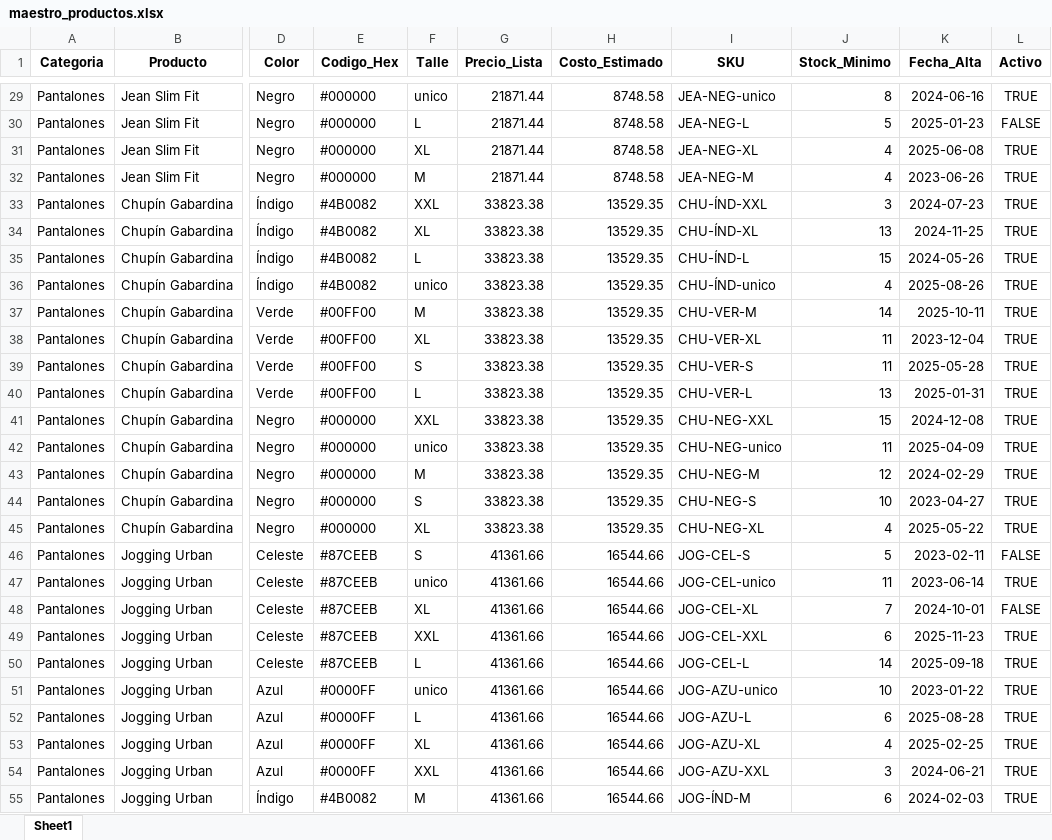
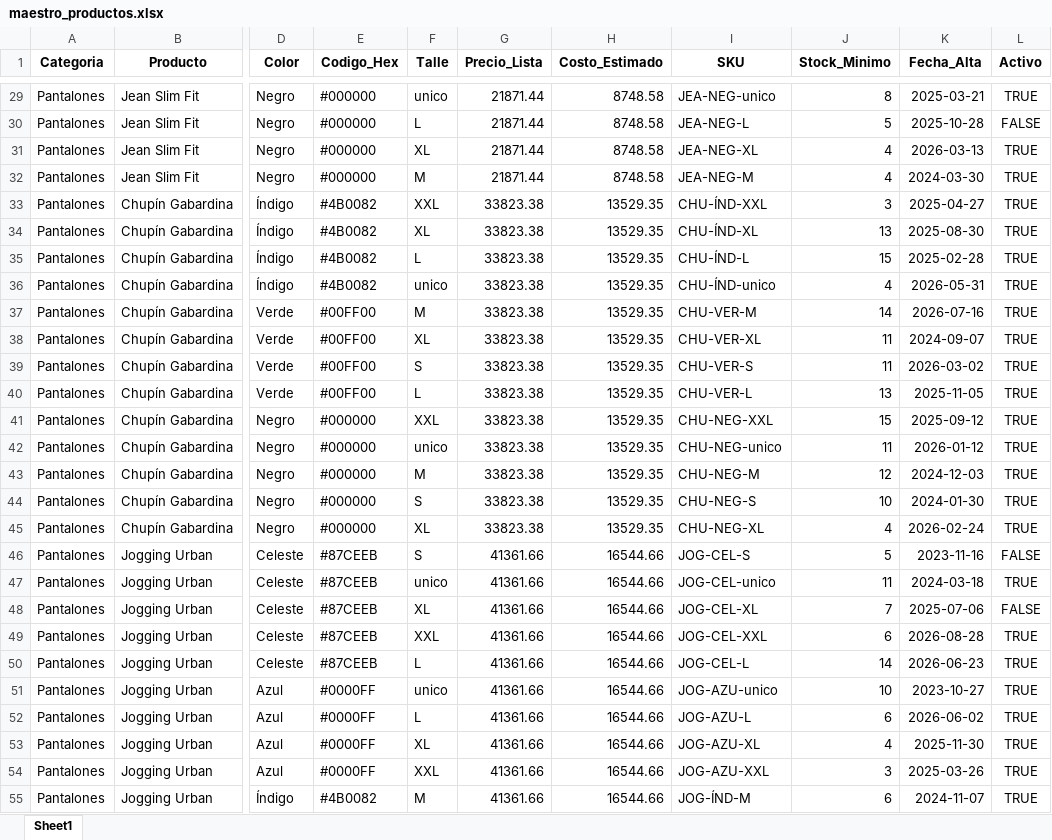
Before and after one commit to milagrosna13/tesis-bi-dw, an Excel workbook: data/raw/maestro_productos.xlsx, sheet Sheet1, drawn as a sheet; only a part is shown, gaps mark what is left out; values as stored, in another font and other column widths than the file's, no borders; the diff covers the shown part only; the diff names each change by its address in the sheet, - before the commit and + after, or states it on an @@ line.

```diff
--- a/data/raw/maestro_productos.xlsx (sheet Sheet1)
+++ b/data/raw/maestro_productos.xlsx (sheet Sheet1)
-K29 (Fecha_Alta): 2024-06-16
+K29 (Fecha_Alta): 2025-03-21
-K30 (Fecha_Alta): 2025-01-23
+K30 (Fecha_Alta): 2025-10-28
-K31 (Fecha_Alta): 2025-06-08
+K31 (Fecha_Alta): 2026-03-13
-K32 (Fecha_Alta): 2023-06-26
+K32 (Fecha_Alta): 2024-03-30
-K33 (Fecha_Alta): 2024-07-23
+K33 (Fecha_Alta): 2025-04-27
-K34 (Fecha_Alta): 2024-11-25
+K34 (Fecha_Alta): 2025-08-30
-K35 (Fecha_Alta): 2024-05-26
+K35 (Fecha_Alta): 2025-02-28
-K36 (Fecha_Alta): 2025-08-26
+K36 (Fecha_Alta): 2026-05-31
-K37 (Fecha_Alta): 2025-10-11
+K37 (Fecha_Alta): 2026-07-16
-K38 (Fecha_Alta): 2023-12-04
+K38 (Fecha_Alta): 2024-09-07
-K39 (Fecha_Alta): 2025-05-28
+K39 (Fecha_Alta): 2026-03-02
-K40 (Fecha_Alta): 2025-01-31
+K40 (Fecha_Alta): 2025-11-05
-K41 (Fecha_Alta): 2024-12-08
+K41 (Fecha_Alta): 2025-09-12
-K42 (Fecha_Alta): 2025-04-09
+K42 (Fecha_Alta): 2026-01-12
-K43 (Fecha_Alta): 2024-02-29
+K43 (Fecha_Alta): 2024-12-03
-K44 (Fecha_Alta): 2023-04-27
+K44 (Fecha_Alta): 2024-01-30
-K45 (Fecha_Alta): 2025-05-22
+K45 (Fecha_Alta): 2026-02-24
-K46 (Fecha_Alta): 2023-02-11
+K46 (Fecha_Alta): 2023-11-16
-K47 (Fecha_Alta): 2023-06-14
+K47 (Fecha_Alta): 2024-03-18
-K48 (Fecha_Alta): 2024-10-01
+K48 (Fecha_Alta): 2025-07-06
-K49 (Fecha_Alta): 2025-11-23
+K49 (Fecha_Alta): 2026-08-28
-K50 (Fecha_Alta): 2025-09-18
+K50 (Fecha_Alta): 2026-06-23
-K51 (Fecha_Alta): 2023-01-22
+K51 (Fecha_Alta): 2023-10-27
-K52 (Fecha_Alta): 2025-08-28
+K52 (Fecha_Alta): 2026-06-02
-K53 (Fecha_Alta): 2025-02-25
+K53 (Fecha_Alta): 2025-11-30
-K54 (Fecha_Alta): 2024-06-21
+K54 (Fecha_Alta): 2025-03-26
-K55 (Fecha_Alta): 2024-02-03
+K55 (Fecha_Alta): 2024-11-07
```
Also changed, not shown: 79 edited cells elsewhere in this sheet, data/raw/clientes.xlsx, 9 other files.
